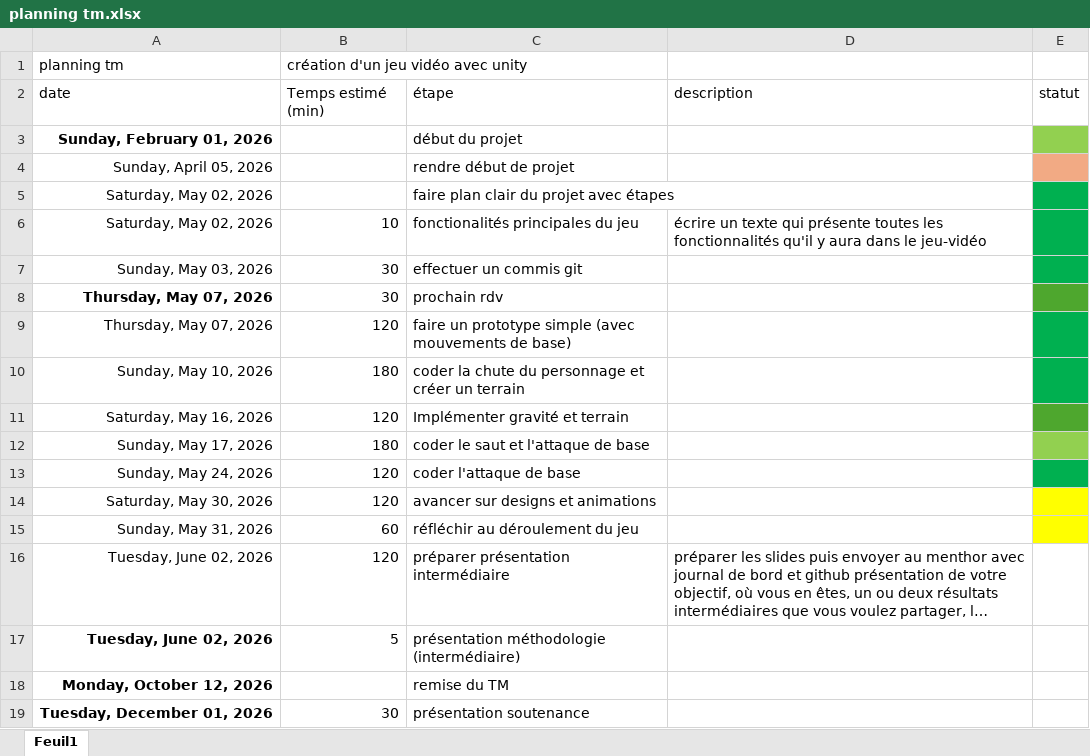
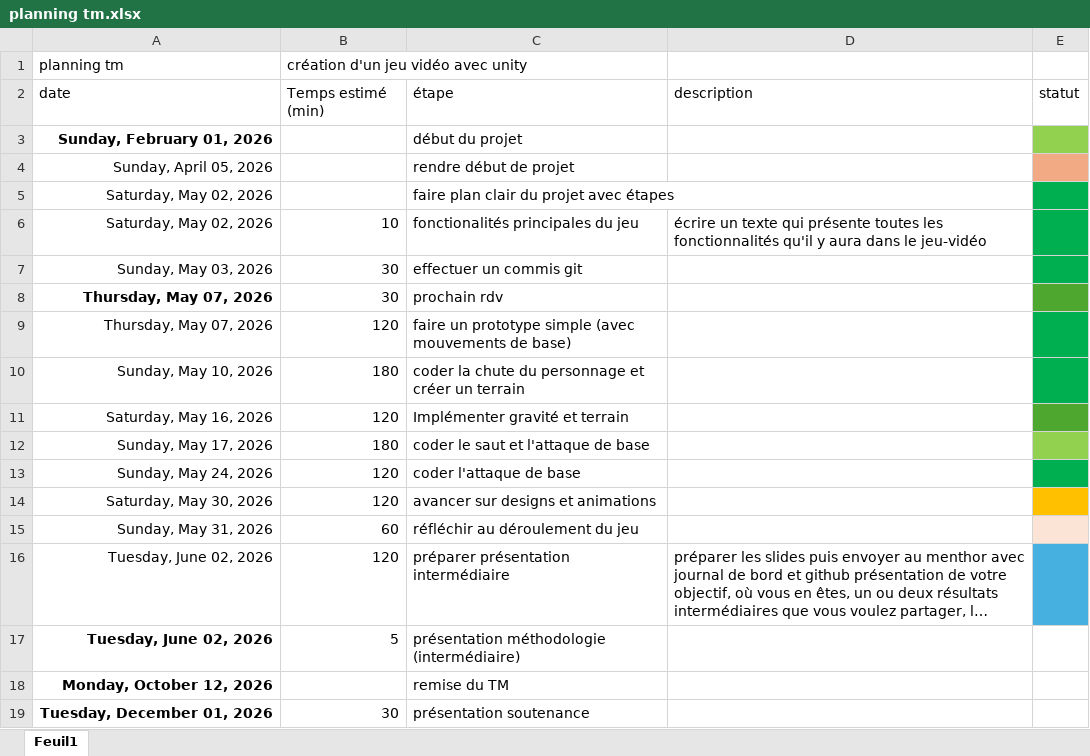
Before and after one commit to bilal16384/dossier-TM, an Excel workbook: planning tm.xlsx, sheet Feuil1, drawn as a sheet; long unchanged cells end in …; values as stored, in another font and other column widths than the file's, no borders; table styles not drawn; the diff names each change by its address in the sheet, - before the commit and + after, or states it on an @@ line.

```diff
--- a/planning tm.xlsx (sheet Feuil1)
+++ b/planning tm.xlsx (sheet Feuil1)
-E14 fill: #FFFF00
+E14 fill: #FFC000
-E15 fill: #FFFF00
+E15 fill: #FBE3D6
-E16 fill: none
+E16 fill: #46B1E1
```
Also changed, not shown: journal de bord Bilal.xlsx, 1 other file.
